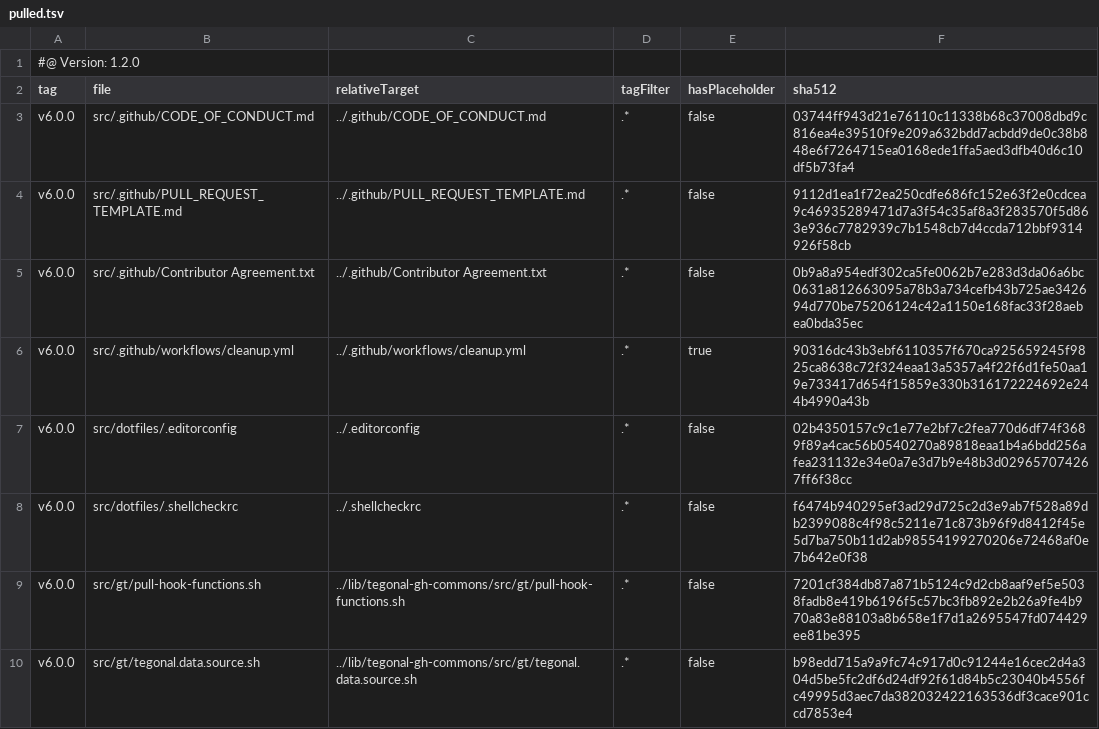
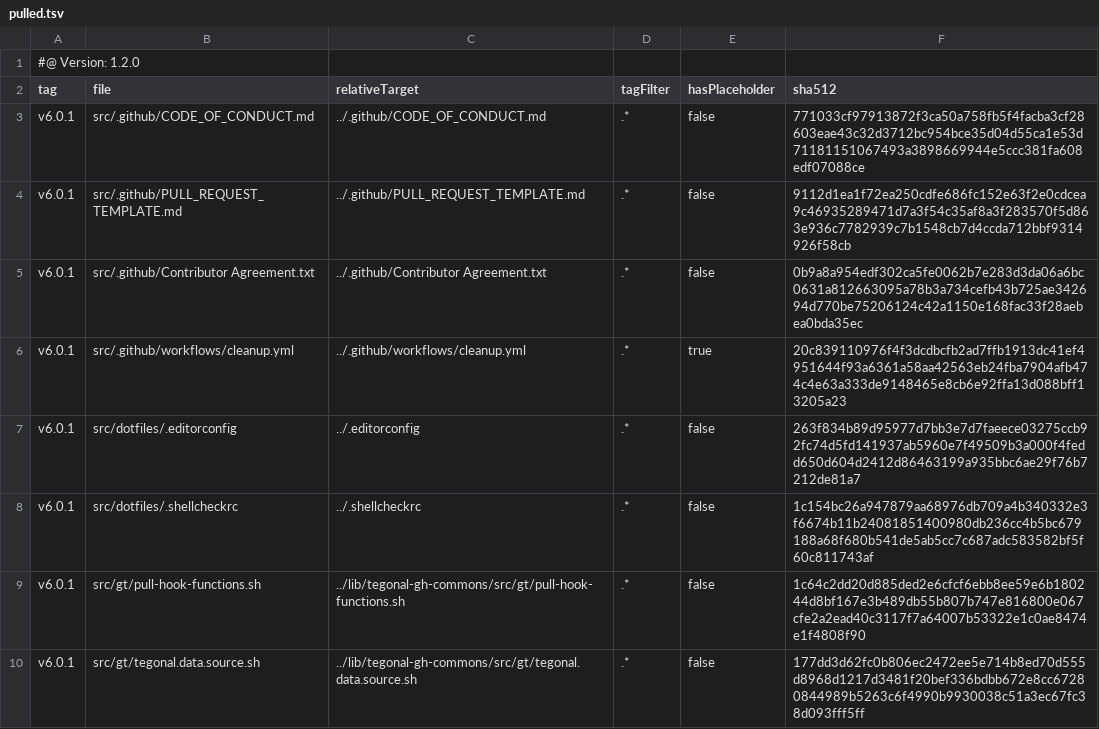
Before and after one commit to tegonal/cohiva, a TSV file: .gt/remotes/tegonal-gh-commons/pulled.tsv, drawn as a sheet.

Commit message:
update files of remote tegonal-gh-commons to version v6.0.1 via gt

```diff
--- a/.gt/remotes/tegonal-gh-commons/pulled.tsv
+++ b/.gt/remotes/tegonal-gh-commons/pulled.tsv
@@ -2,9 +2,9 @@
 tag	file	relativeTarget	tagFilter	hasPlaceholder	sha512
-v6.0.0	src/.github/CODE_OF_CONDUCT.md	../.github/CODE_OF_CONDUCT.md	.*	false	03744ff943d21e76110c11338b68c37008dbd9c816ea4e39510f9e209a632bdd7acbdd9de0c38b848e6f7264715ea0168ede1ffa5aed3dfb40d6c10df5b73fa4
-v6.0.0	src/.github/PULL_REQUEST_TEMPLATE.md	../.github/PULL_REQUEST_TEMPLATE.md	.*	false	9112d1ea1f72ea250cdfe686fc152e63f2e0cdcea9c46935289471d7a3f54c35af8a3f283570f5d863e936c7782939c7b1548cb7d4ccda712bbf9314926f58cb
-v6.0.0	src/.github/Contributor Agreement.txt	../.github/Contributor Agreement.txt	.*	false	0b9a8a954edf302ca5fe0062b7e283d3da06a6bc0631a812663095a78b3a734cefb43b725ae342694d770be75206124c42a1150e168fac33f28aebea0bda35ec
-v6.0.0	src/.github/workflows/cleanup.yml	../.github/workflows/cleanup.yml	.*	true	90316dc43b3ebf6110357f670ca925659245f9825ca8638c72f324eaa13a5357a4f22f6d1fe50aa19e733417d654f15859e330b316172224692e244b4990a43b
-v6.0.0	src/dotfiles/.editorconfig	../.editorconfig	.*	false	02b4350157c9c1e77e2bf7c2fea770d6df74f3689f89a4cac56b0540270a89818eaa1b4a6bdd256afea231132e34e0a7e3d7b9e48b3d029657074267ff6f38cc
-v6.0.0	src/dotfiles/.shellcheckrc	../.shellcheckrc	.*	false	f6474b940295ef3ad29d725c2d3e9ab7f528a89db2399088c4f98c5211e71c873b96f9d8412f45e5d7ba750b11d2ab98554199270206e72468af0e7b642e0f38
-v6.0.0	src/gt/pull-hook-functions.sh	../lib/tegonal-gh-commons/src/gt/pull-hook-functions.sh	.*	false	7201cf384db87a871b5124c9d2cb8aaf9ef5e5038fadb8e419b6196f5c57bc3fb892e2b26a9fe4b970a83e88103a8b658e1f7d1a2695547fd074429ee81be395
-v6.0.0	src/gt/tegonal.data.source.sh	../lib/tegonal-gh-commons/src/gt/tegonal.data.source.sh	.*	false	b98edd715a9a9fc74c917d0c91244e16cec2d4a304d5be5fc2df6d24df92f61d84b5c23040b4556fc49995d3aec7da382032422163536df3cace901ccd7853e4
+v6.0.1	src/.github/CODE_OF_CONDUCT.md	../.github/CODE_OF_CONDUCT.md	.*	false	771033cf97913872f3ca50a758fb5f4facba3cf28603eae43c32d3712bc954bce35d04d55ca1e53d71181151067493a3898669944e5ccc381fa608edf07088ce
+v6.0.1	src/.github/PULL_REQUEST_TEMPLATE.md	../.github/PULL_REQUEST_TEMPLATE.md	.*	false	9112d1ea1f72ea250cdfe686fc152e63f2e0cdcea9c46935289471d7a3f54c35af8a3f283570f5d863e936c7782939c7b1548cb7d4ccda712bbf9314926f58cb
+v6.0.1	src/.github/Contributor Agreement.txt	../.github/Contributor Agreement.txt	.*	false	0b9a8a954edf302ca5fe0062b7e283d3da06a6bc0631a812663095a78b3a734cefb43b725ae342694d770be75206124c42a1150e168fac33f28aebea0bda35ec
+v6.0.1	src/.github/workflows/cleanup.yml	../.github/workflows/cleanup.yml	.*	true	20c839110976f4f3dcdbcfb2ad7ffb1913dc41ef4951644f93a6361a58aa42563eb24fba7904afb474c4e63a333de9148465e8cb6e92ffa13d088bff13205a23
+v6.0.1	src/dotfiles/.editorconfig	../.editorconfig	.*	false	263f834b89d95977d7bb3e7d7faeece03275ccb92fc74d5fd141937ab5960e7f49509b3a000f4fedd650d604d2412d86463199a935bbc6ae29f76b7212de81a7
+v6.0.1	src/dotfiles/.shellcheckrc	../.shellcheckrc	.*	false	1c154bc26a947879aa68976db709a4b340332e3f6674b11b24081851400980db236cc4b5bc679188a68f680b541de5ab5cc7c687adc583582bf5f60c811743af
+v6.0.1	src/gt/pull-hook-functions.sh	../lib/tegonal-gh-commons/src/gt/pull-hook-functions.sh	.*	false	1c64c2dd20d885ded2e6cfcf6ebb8ee59e6b180244d8bf167e3b489db55b807b747e816800e067cfe2a2ead40c3117f7a64007b53322e1c0ae8474e1f4808f90
+v6.0.1	src/gt/tegonal.data.source.sh	../lib/tegonal-gh-commons/src/gt/tegonal.data.source.sh	.*	false	177dd3d62fc0b806ec2472ee5e714b8ed70d555d8968d1217d3481f20bef336bdbb672e8cc67280844989b5263c6f4990b9930038c51a3ec67fc38d093fff5ff
```
Also changed, not shown: 6 other files.
